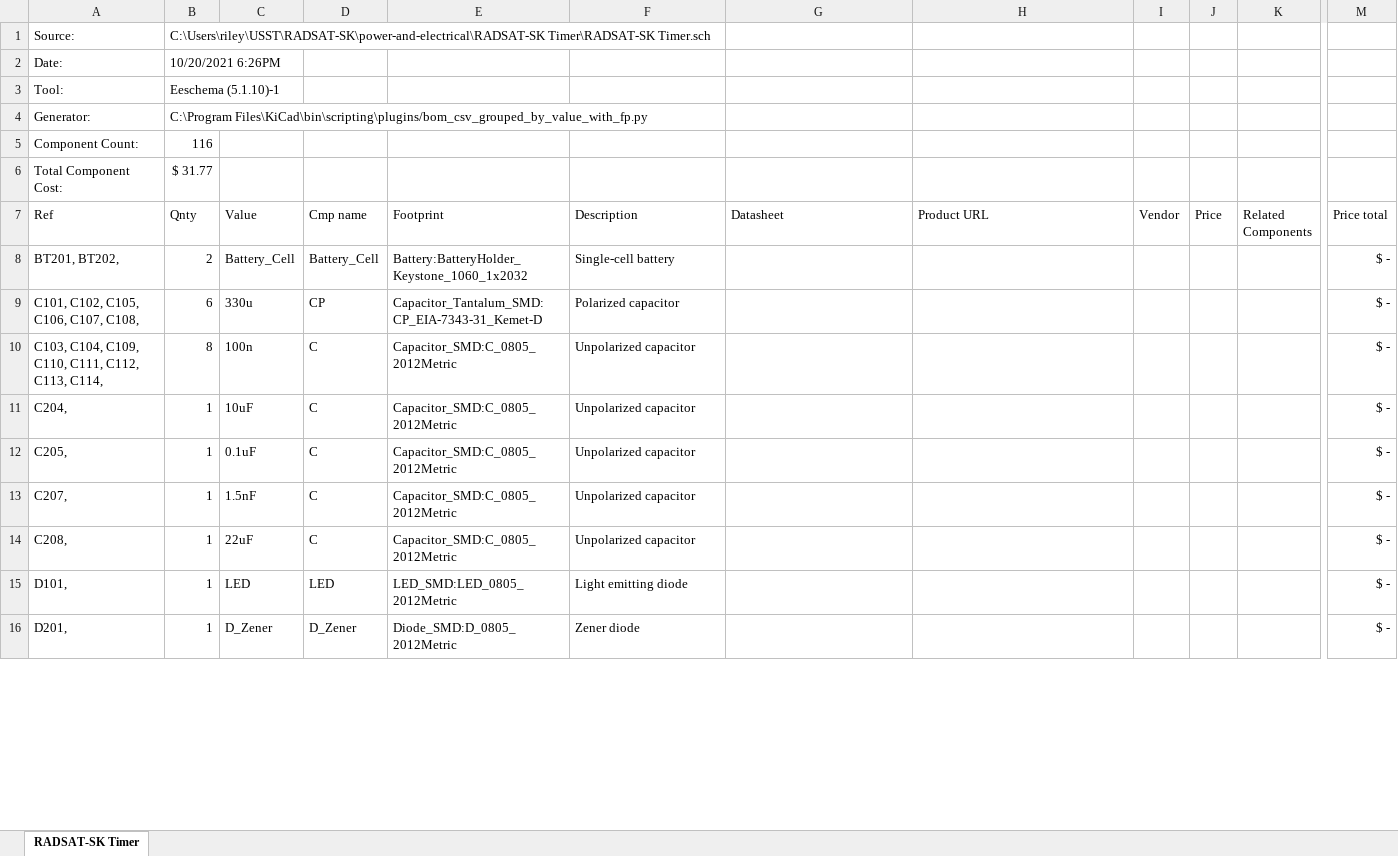
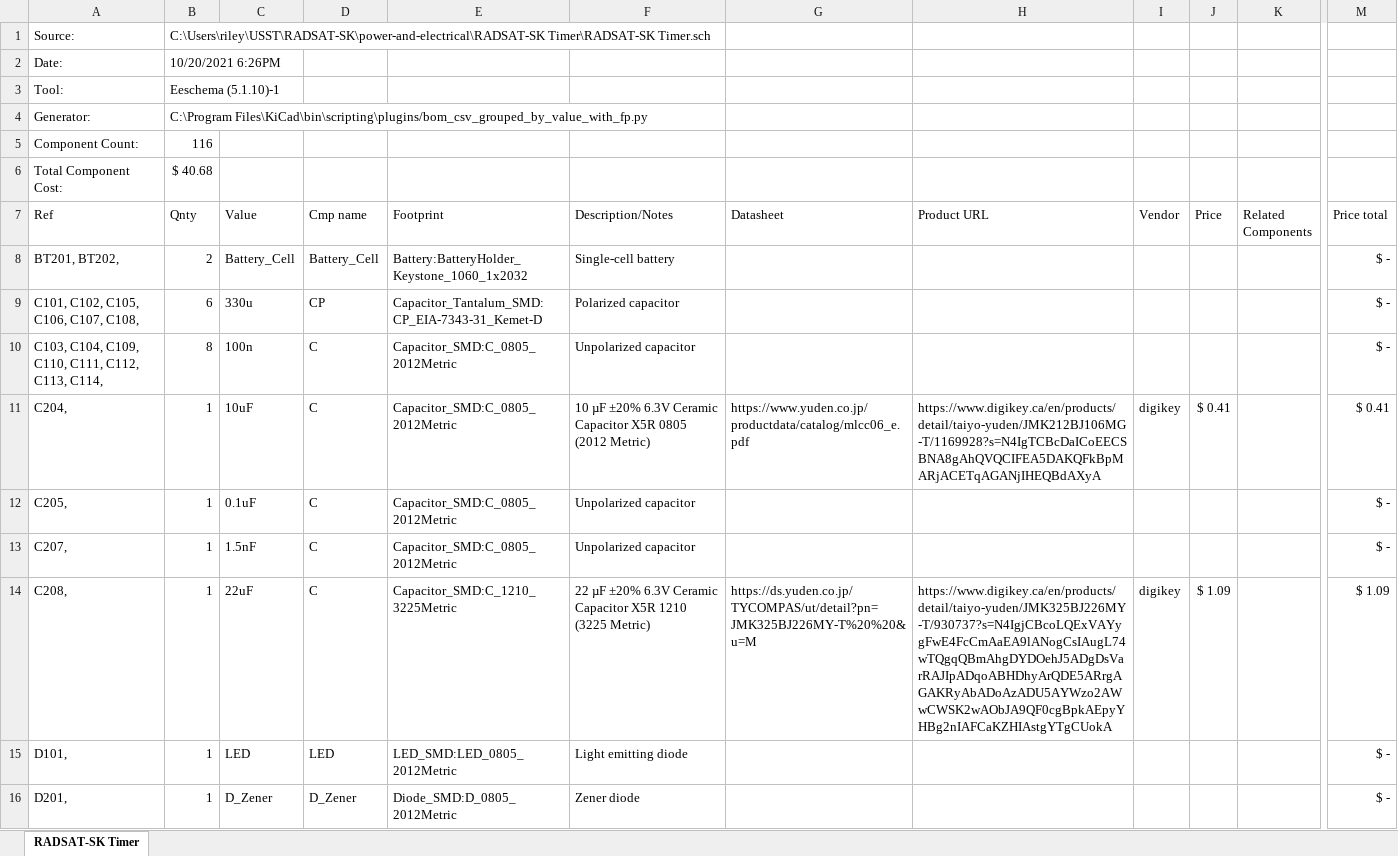
Before and after one commit to USST-RADSAT-SK/power-and-electrical, an Excel workbook: RADSAT-SK Timer/RADSAT-SK Timer.xlsx, sheet RADSAT-SK Timer, drawn as a sheet; only a part is shown, gaps mark what is left out; values as stored, in another font and other column widths than the file's, no borders; table styles not drawn; the diff covers the shown part only; the diff names each change by its address in the sheet, - before the commit and + after, or states it on an @@ line.

Commit message:
More components to the BOM and fixed footprints on the schematic to mathc chosen parts

```diff
--- a/RADSAT-SK Timer/RADSAT-SK Timer.xlsx (sheet RADSAT-SK Timer)
+++ b/RADSAT-SK Timer/RADSAT-SK Timer.xlsx (sheet RADSAT-SK Timer)
-B6 (Qnty): $ 31.77
+B6 (Qnty): $ 40.68
-F7: Description
+F7: Description/Notes
-F11 (Description/Notes): Unpolarized capacitor
+F11 (Description/Notes): 10 µF ±20% 6.3V Ceramic Capacitor X5R 0805 (2012 Metric)
-G11 (Datasheet): (empty)
+G11 (Datasheet): https://www.yuden.co.jp/productdata/catalog/mlcc06_e.pdf
-H11 (Product URL): (empty)
+H11 (Product URL): https://www.digikey.ca/en/products/detail/taiyo-yuden/JMK212BJ106MG-T/1169928?s=N4IgTCBcDaICoEECSBNA8gAhQVQCIFEA5DAKQFkBpMARjACETqAGANjIHEQBdAXyA
-I11 (Vendor): (empty)
+I11 (Vendor): digikey
-J11 (Price): (empty)
+J11 (Price): $ 0.41
-M11 (Price total): $ -
+M11 (Price total): $ 0.41
-E14 (Footprint): Capacitor_SMD:C_0805_2012Metric
+E14 (Footprint): Capacitor_SMD:C_1210_3225Metric
-F14 (Description/Notes): Unpolarized capacitor
+F14 (Description/Notes): 22 µF ±20% 6.3V Ceramic Capacitor X5R 1210 (3225 Metric)
-G14 (Datasheet): (empty)
+G14 (Datasheet): https://ds.yuden.co.jp/TYCOMPAS/ut/detail?pn=JMK325BJ226MY-T%20%20&u=M
-H14 (Product URL): (empty)
+H14 (Product URL): https://www.digikey.ca/en/products/detail/taiyo-yuden/JMK325BJ226MY-T/930737?s=N4IgjCBcoLQExVAYygFwE4FcCmAaEA9lANogCsIAugL74wTQgqQBmAhgDYDOehJ5ADgDsVarRAJIpADqoABHDhyArQDE5ARrgAGAKRyAbADoAzADU5AYWzo2AWwCWSK2wAObJA9QF0cgBpkAEpyYHBg2nIAFCaKZHIAstgYTgCUokA
-I14 (Vendor): (empty)
+I14 (Vendor): digikey
-J14 (Price): (empty)
+J14 (Price): $ 1.09
-M14 (Price total): $ -
+M14 (Price total): $ 1.09
```
Also changed, not shown: 1 added row, 2 removed rows, 24 edited cells and cell formats elsewhere in this sheet, 6 other files.
